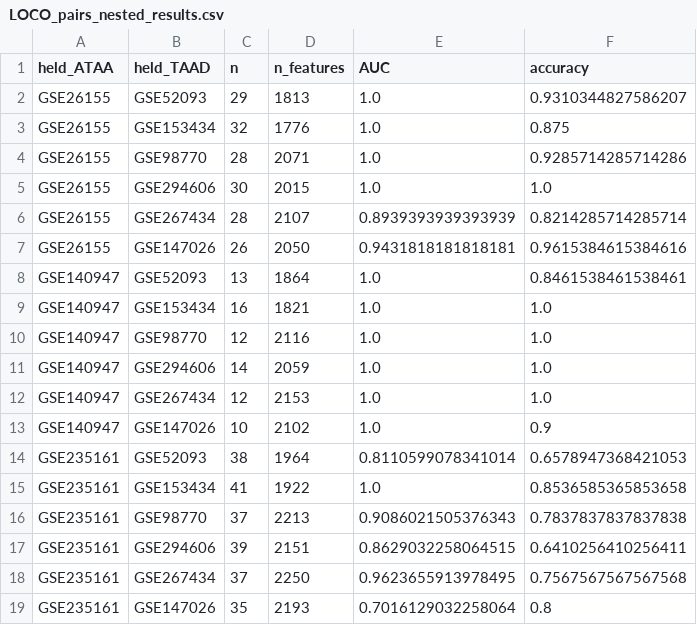
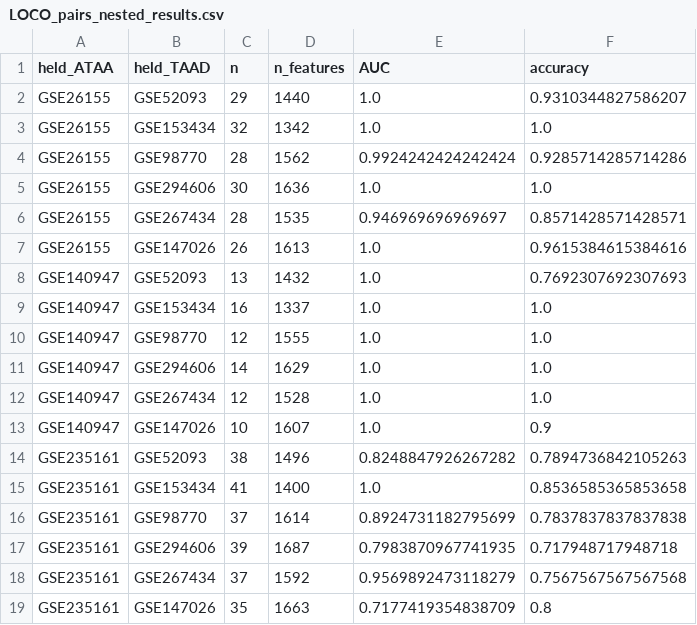
Before and after one commit to xyl9208/codex-writing, a CSV file: results/ml/LOCO_pairs_nested_results.csv, drawn as a sheet; only a part is shown; the diff covers the shown part only.

```diff
--- a/results/ml/LOCO_pairs_nested_results.csv
+++ b/results/ml/LOCO_pairs_nested_results.csv
@@ -1,19 +1,19 @@
 held_ATAA,held_TAAD,n,n_features,AUC,accuracy
-GSE26155,GSE52093,29,1813,1.0,0.9310344827586207
-GSE26155,GSE153434,32,1776,1.0,0.875
-GSE26155,GSE98770,28,2071,1.0,0.9285714285714286
-GSE26155,GSE294606,30,2015,1.0,1.0
-GSE26155,GSE267434,28,2107,0.8939393939393939,0.8214285714285714
-GSE26155,GSE147026,26,2050,0.9431818181818181,0.9615384615384616
-GSE140947,GSE52093,13,1864,1.0,0.8461538461538461
-GSE140947,GSE153434,16,1821,1.0,1.0
-GSE140947,GSE98770,12,2116,1.0,1.0
-GSE140947,GSE294606,14,2059,1.0,1.0
-GSE140947,GSE267434,12,2153,1.0,1.0
-GSE140947,GSE147026,10,2102,1.0,0.9
-GSE235161,GSE52093,38,1964,0.8110599078341014,0.6578947368421053
-GSE235161,GSE153434,41,1922,1.0,0.8536585365853658
-GSE235161,GSE98770,37,2213,0.9086021505376343,0.7837837837837838
-GSE235161,GSE294606,39,2151,0.8629032258064515,0.6410256410256411
-GSE235161,GSE267434,37,2250,0.9623655913978495,0.7567567567567568
-GSE235161,GSE147026,35,2193,0.7016129032258064,0.8
+GSE26155,GSE52093,29,1440,1.0,0.9310344827586207
+GSE26155,GSE153434,32,1342,1.0,1.0
+GSE26155,GSE98770,28,1562,0.9924242424242424,0.9285714285714286
+GSE26155,GSE294606,30,1636,1.0,1.0
+GSE26155,GSE267434,28,1535,0.946969696969697,0.8571428571428571
+GSE26155,GSE147026,26,1613,1.0,0.9615384615384616
+GSE140947,GSE52093,13,1432,1.0,0.7692307692307693
+GSE140947,GSE153434,16,1337,1.0,1.0
+GSE140947,GSE98770,12,1555,1.0,1.0
+GSE140947,GSE294606,14,1629,1.0,1.0
+GSE140947,GSE267434,12,1528,1.0,1.0
+GSE140947,GSE147026,10,1607,1.0,0.9
+GSE235161,GSE52093,38,1496,0.8248847926267282,0.7894736842105263
+GSE235161,GSE153434,41,1400,1.0,0.8536585365853658
+GSE235161,GSE98770,37,1614,0.8924731182795699,0.7837837837837838
+GSE235161,GSE294606,39,1687,0.7983870967741935,0.717948717948718
+GSE235161,GSE267434,37,1592,0.9569892473118279,0.7567567567567568
+GSE235161,GSE147026,35,1663,0.7177419354838709,0.8
```
Also changed, not shown: 13 edited cells elsewhere in this file, results/ml/LOCO_nested_results.csv, 22 other files.
